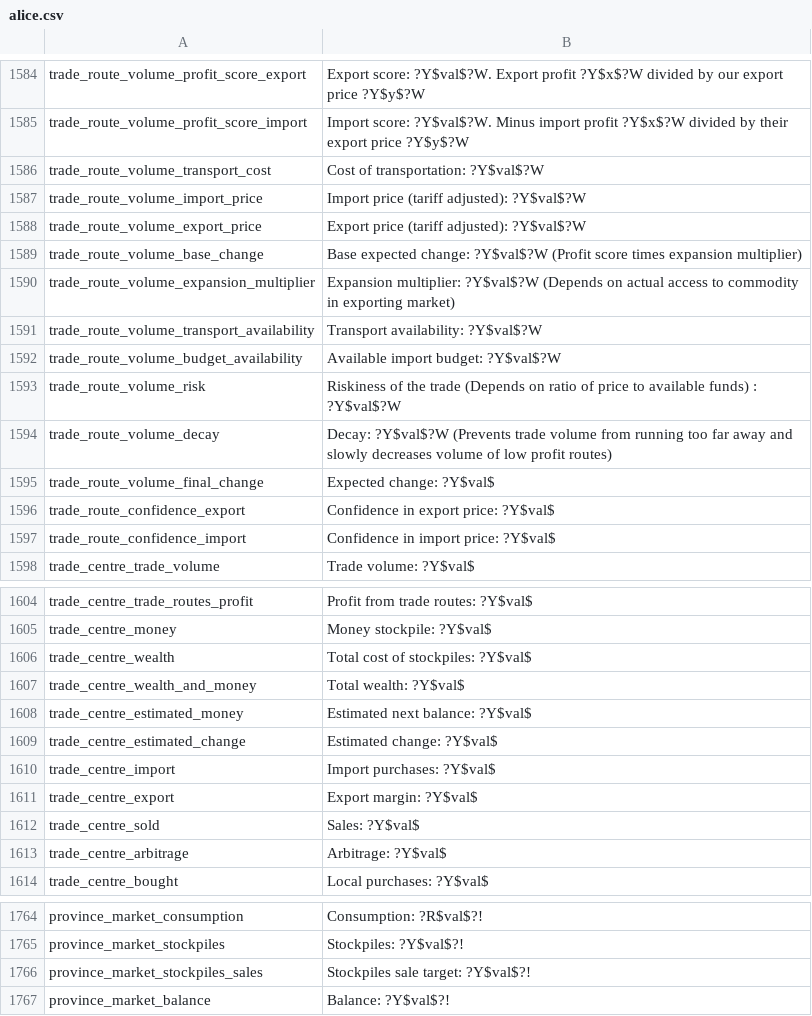
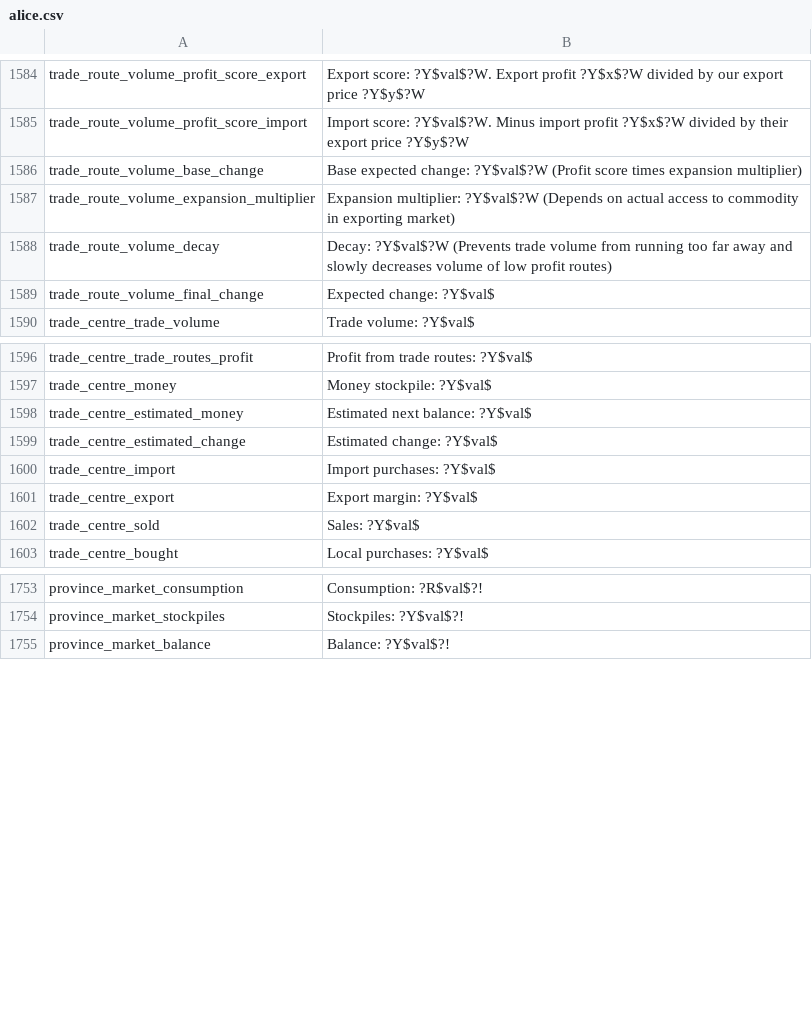
Before and after one commit to latypkasymkiller/Project-Alice-AI-changes, a CSV file: assets/localisation/en-US/alice.csv, drawn as a sheet; only a part is shown, gaps mark what is left out; the diff names each change by its address in the sheet, - before the commit and + after, or states it on an @@ line.

Commit message:
Revert "Trade budgets"

```diff
--- a/assets/localisation/en-US/alice.csv
+++ b/assets/localisation/en-US/alice.csv
-row 1586: trade_route_volume_transport_cost | Cost of transportation: ?Y$val$?W
-row 1587: trade_route_volume_import_price | Import price (tariff adjusted): ?Y$val$?W
-row 1588: trade_route_volume_export_price | Export price (tariff adjusted): ?Y$val$?W
-row 1591: trade_route_volume_transport_availability | Transport availability: ?Y$val$?W
-row 1592: trade_route_volume_budget_availability | Available import budget: ?Y$val$?W
-row 1593: trade_route_volume_risk | Riskiness of the trade (Depends on ratio of price to available funds) : ?Y$val$?W
-row 1596: trade_route_confidence_export | Confidence in export price: ?Y$val$
-row 1597: trade_route_confidence_import | Confidence in import price: ?Y$val$
-row 1606: trade_centre_wealth | Total cost of stockpiles: ?Y$val$
-row 1607: trade_centre_wealth_and_money | Total wealth: ?Y$val$
-row 1613: trade_centre_arbitrage | Arbitrage: ?Y$val$
-row 1766: province_market_stockpiles_sales | Stockpiles sale target: ?Y$val$?!
```
Also changed, not shown: 47 other files.
